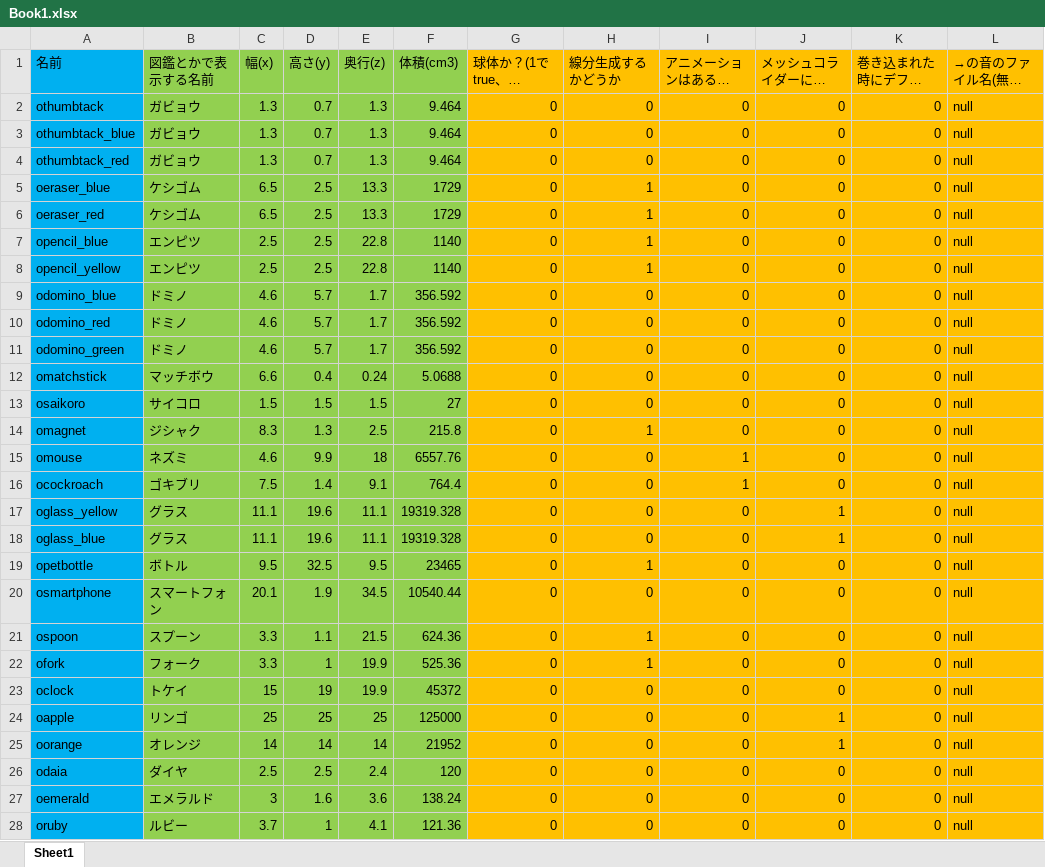
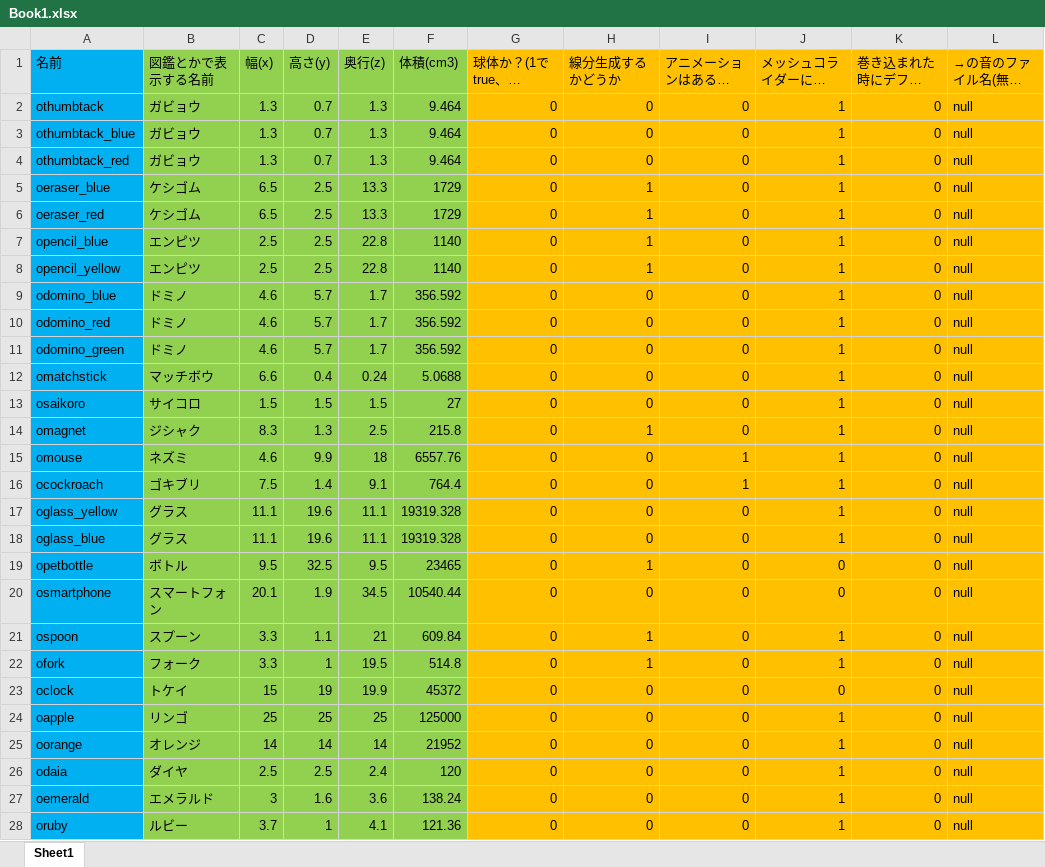
Before and after one commit to komura-athushi/kgEngine, an Excel workbook: PythonApplication1/PythonApplication1/file/Book1.xlsx, sheet Sheet1, drawn as a sheet; only a part is shown; long unchanged cells end in …; values as stored, in another font and other column widths than the file's, no borders; the diff covers the shown part only; the diff names each change by its address in the sheet, - before the commit and + after, or states it on an @@ line.

```diff
--- a/PythonApplication1/PythonApplication1/file/Book1.xlsx (sheet Sheet1)
+++ b/PythonApplication1/PythonApplication1/file/Book1.xlsx (sheet Sheet1)
-J2:J16 (メッシュコライダーにするかどうか): 0
+J2:J16 (メッシュコライダーにするかどうか): 1
-E21 (奥行(z)): 21.5
+E21 (奥行(z)): 21
-F21 (体積(cm3)): 624.36
+F21 (体積(cm3)): 609.84
-J21:J22 (メッシュコライダーにするかどうか): 0
+J21:J22 (メッシュコライダーにするかどうか): 1
-E22 (奥行(z)): 19.9
+E22 (奥行(z)): 19.5
-F22 (体積(cm3)): 525.36
+F22 (体積(cm3)): 514.8
-J26:J28 (メッシュコライダーにするかどうか): 0
+J26:J28 (メッシュコライダーにするかどうか): 1
```
Also changed, not shown: 25 edited cells elsewhere in this sheet, 15 other files.
